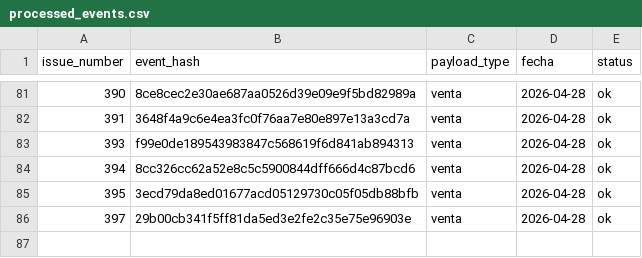
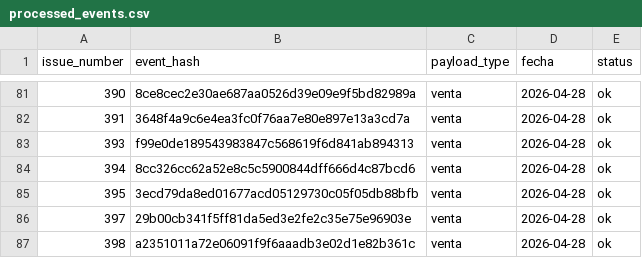
Before and after one commit to OswaldoCasillas/Ventas, a CSV file: data/processed_events.csv, drawn as a sheet; only a part is shown, gaps mark what is left out; the diff names each change by its address in the sheet, - before the commit and + after, or states it on an @@ line.

```diff
--- a/data/processed_events.csv
+++ b/data/processed_events.csv
+row 87: 398 | a2351011a72e06091f9f6aaadb3e02d1e82b361c | venta | 2026-04-28 | ok
```
Also changed, not shown: data/inventory.csv, data/sales.csv, 4 other files.
